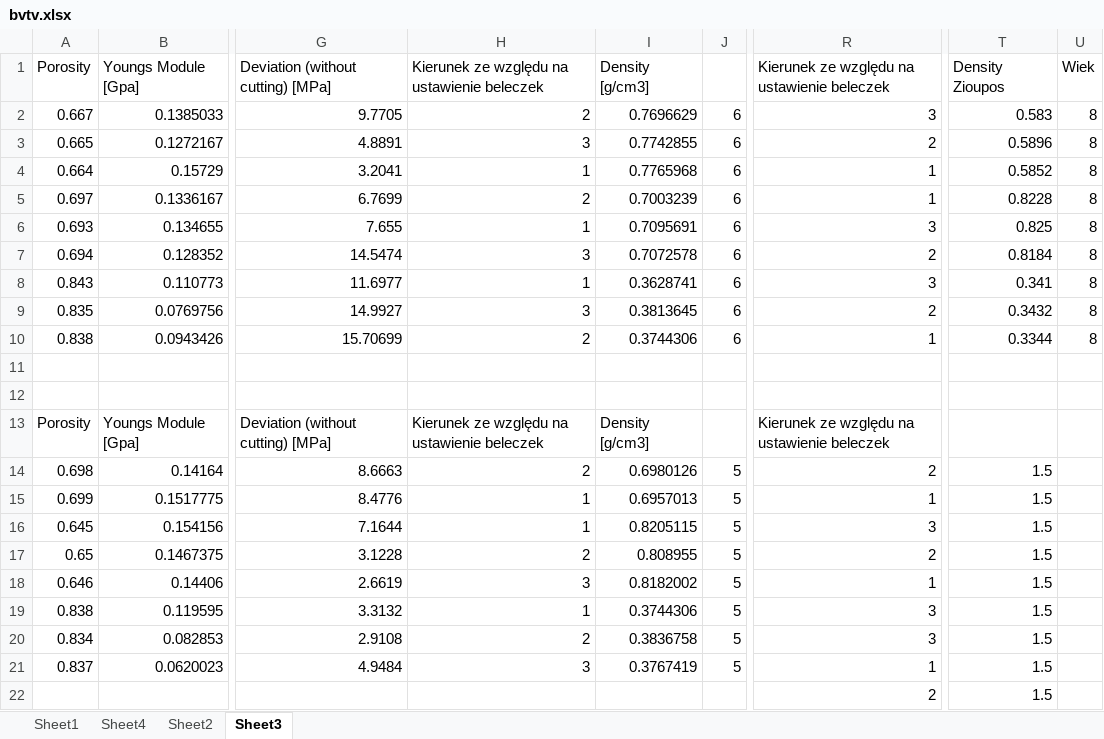
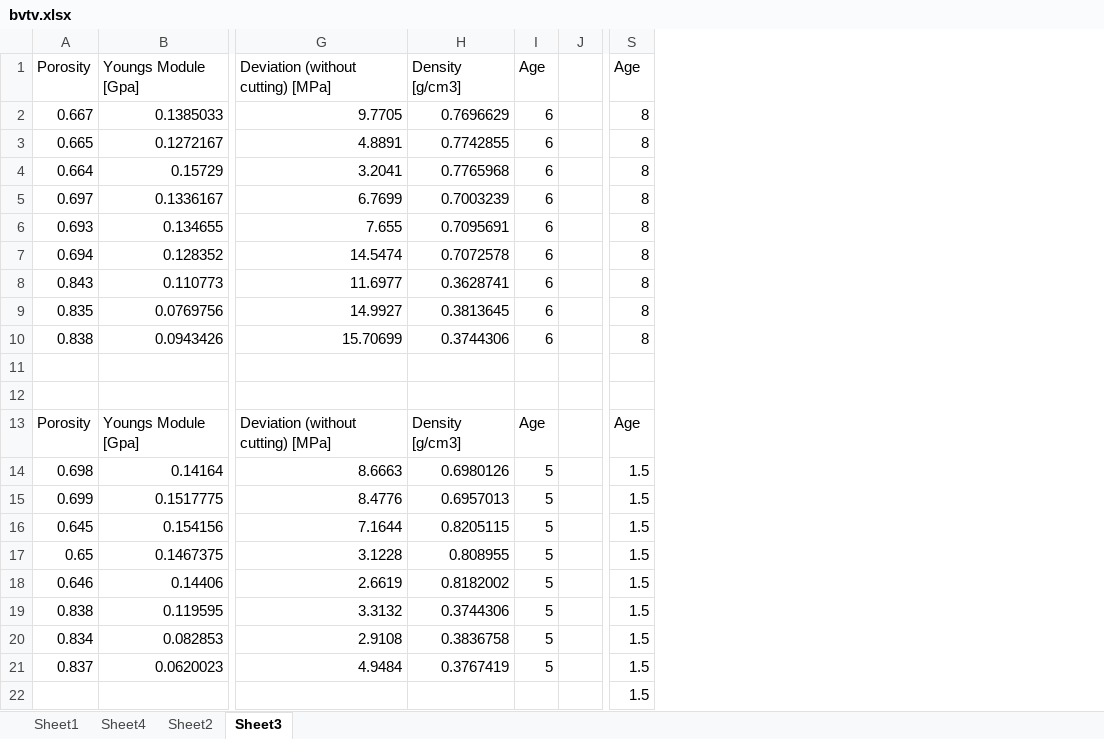
Before and after one commit to nmilaniak/inz, an Excel workbook: New folder/bvtv.xlsx, sheet Sheet3, drawn as a sheet; only a part is shown, gaps mark what is left out; values as stored, in another font and other column widths than the file's, no cell formats; removed rows and columns are numbered as before the commit, all else as after; the diff names each change by its address in the sheet, - before the commit and + after, or states it on an @@ line.

```diff
--- a/New folder/bvtv.xlsx (sheet Sheet3)
+++ b/New folder/bvtv.xlsx (sheet Sheet3)
-column H, rows 1-21: Kierunek ze względu na ustawienie beleczek | 2 | 3 | 1 | 2 | 1 | 3 | 1 | 3 | 2 |  |  | Kierunek ze względu na ustawienie beleczek | 2 | 1 | 1 | 2 | 3 | 1 | 2 | 3
+column J, empty
-column R, rows 1-22: Kierunek ze względu na ustawienie beleczek | 3 | 2 | 1 | 1 | 3 | 2 | 3 | 2 | 1 |  |  | Kierunek ze względu na ustawienie beleczek | 2 | 1 | 3 | 2 | 1 | 3 | 3 | 1 | 2
-column T, rows 1-22: Density Zioupos | 0.583 | 0.5896 | 0.5852 | 0.8228 | 0.825 | 0.8184 | 0.341 | 0.3432 | 0.3344 |  |  |  | 1.5 | 1.5 | 1.5 | 1.5 | 1.5 | 1.5 | 1.5 | 1.5 | 1.5
-I1: (empty)
+I1: Age
-S1: Wiek
+S1: Age
-I13: (empty)
+I13: Age
-S13: (empty)
+S13: Age
-S14:S22: (empty)
+S14:S22: 1.5
```
Also changed, not shown: cell formats, charts or pictures, New folder/E vs ro.xlsx, uCT+compression_(razem)/Zbiorczo (version 1).xlsx, 22 other files.
